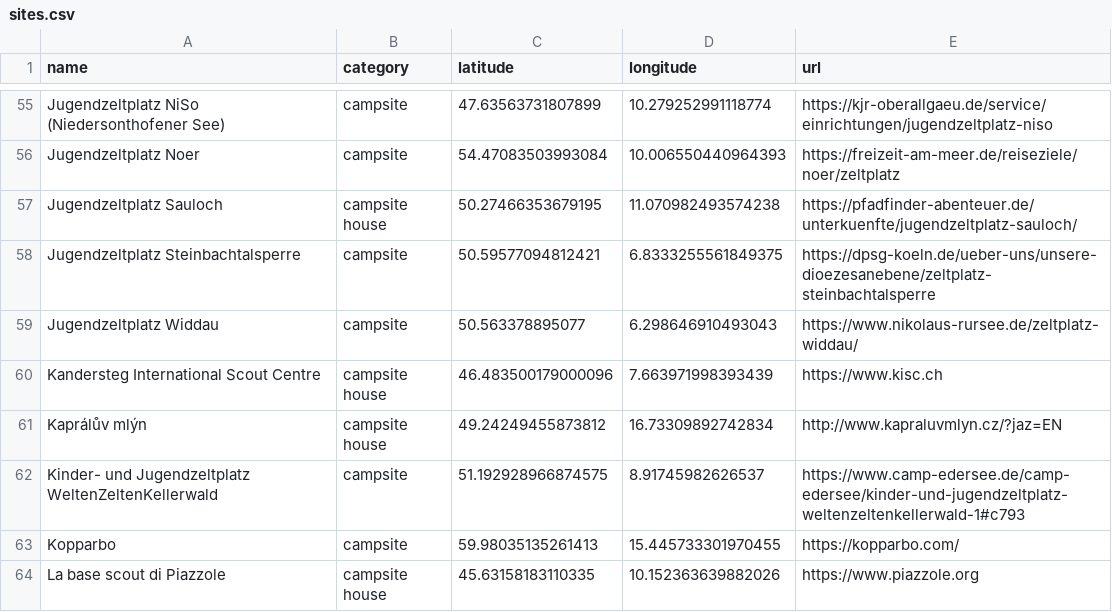
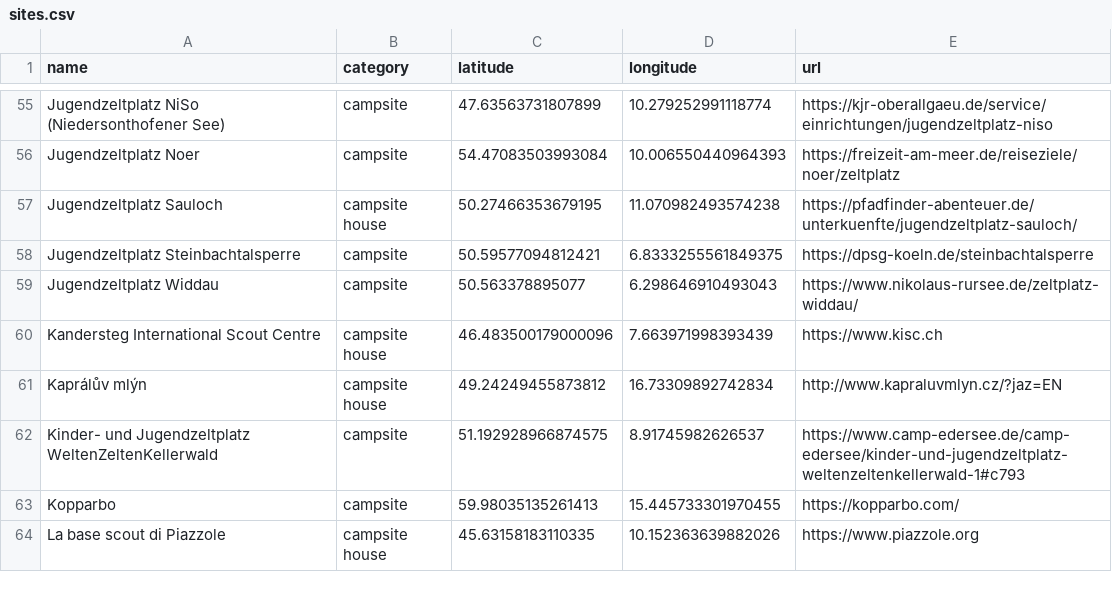
Before and after one commit to Schwarzzelt-IT/campsites, a CSV file: sites.csv, drawn as a sheet; only a part is shown, gaps mark what is left out.

Commit message:
Fixed links

```diff
--- a/sites.csv
+++ b/sites.csv
@@ -57,3 +57,3 @@ Jugendzeltplatz Noer,campsite,54.47083503993084,10.006550440964393,https://freiz
 Jugendzeltplatz Sauloch,campsite house,50.27466353679195,11.070982493574238,https://pfadfinder-abenteuer.de/unterkuenfte/jugendzeltplatz-sauloch/
-Jugendzeltplatz Steinbachtalsperre,campsite,50.59577094812421,6.8333255561849375,https://dpsg-koeln.de/ueber-uns/unsere-dioezesanebene/zeltplatz-steinbachtalsperre
+Jugendzeltplatz Steinbachtalsperre,campsite,50.59577094812421,6.8333255561849375,https://dpsg-koeln.de/steinbachtalsperre
 Jugendzeltplatz Widdau,campsite,50.563378895077,6.298646910493043,https://www.nikolaus-rursee.de/zeltplatz-widdau/
```
